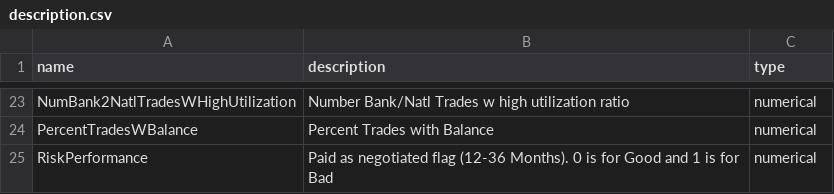
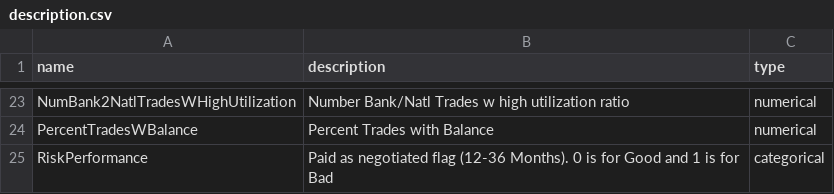
Before and after one commit to ChengFR/DECE-research, a CSV file: data/HELOC/description.csv, drawn as a sheet; only a part is shown, gaps mark what is left out.

Commit message:
change dependecy from data-forge to self-made wheels

```diff
--- a/data/HELOC/description.csv
+++ b/data/HELOC/description.csv
@@ -24,2 +24,2 @@ NumBank2NatlTradesWHighUtilization,Number Bank/Natl Trades w high utilization ra
 PercentTradesWBalance,Percent Trades with Balance,numerical
-RiskPerformance,Paid as negotiated flag (12-36 Months). 0 is for Good and 1 is for Bad,numerical
+RiskPerformance,Paid as negotiated flag (12-36 Months). 0 is for Good and 1 is for Bad,categorical
```
Also changed, not shown: 21 other files.
